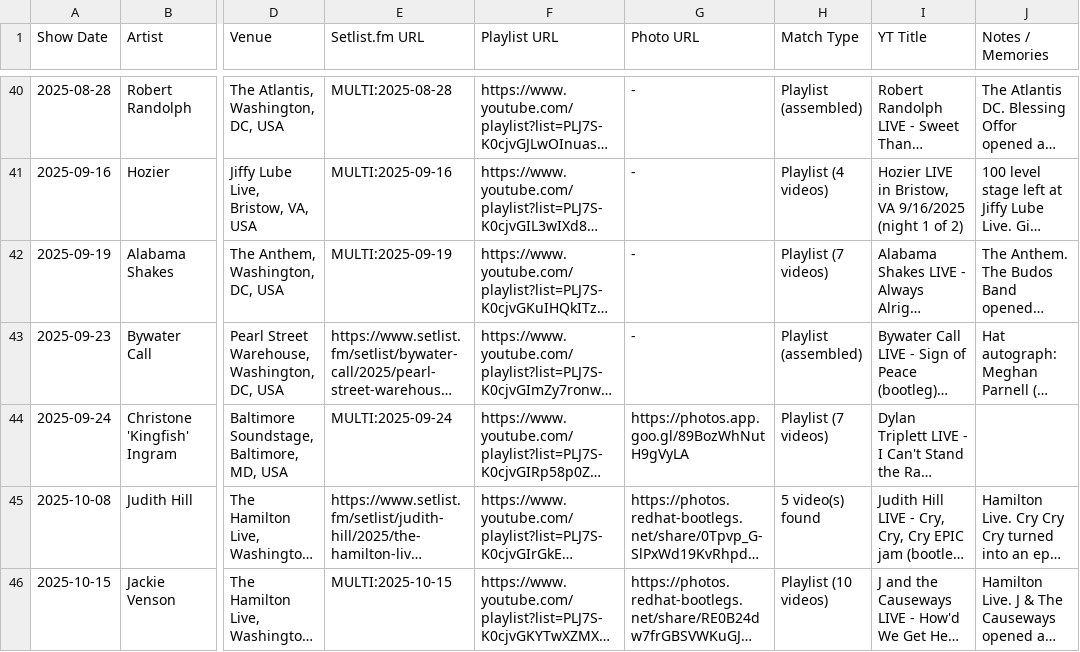
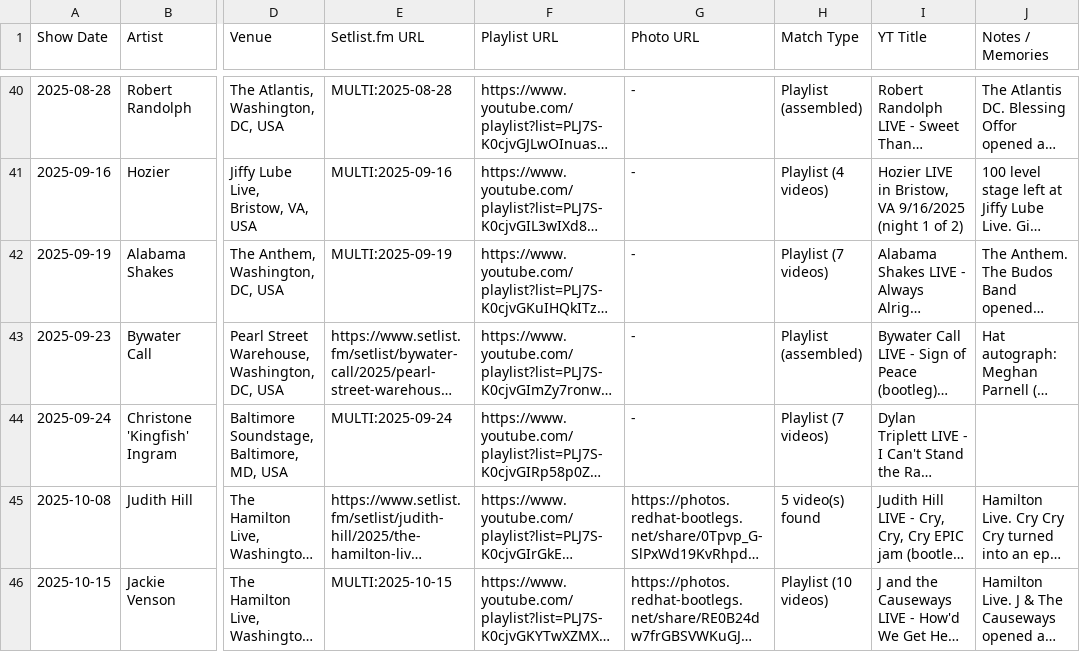
Before and after one commit to dan2bit/live-shows, a TSV file: data/history/2025.tsv, drawn as a sheet; only a part is shown, gaps mark what is left out; long unchanged cells end in …; the diff names each change by its address in the sheet, - before the commit and + after, or states it on an @@ line.

Commit message:
carry the change from main into the PR

```diff
--- a/data/history/2025.tsv
+++ b/data/history/2025.tsv
-G44 (Photo URL): https://photos.app.goo.gl/89BozWhNutH9gVyLA
+G44 (Photo URL): -
```
